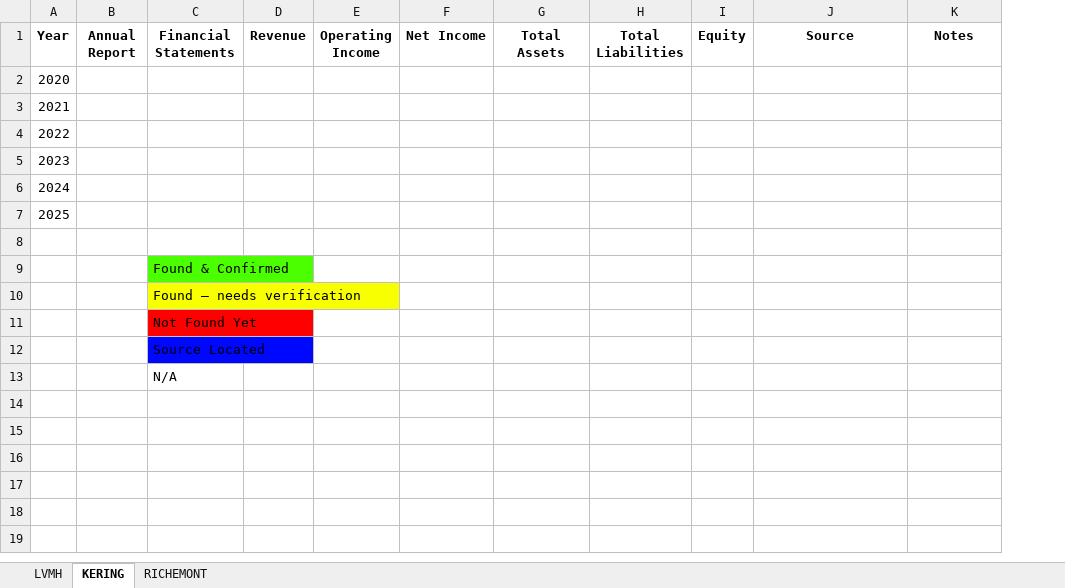
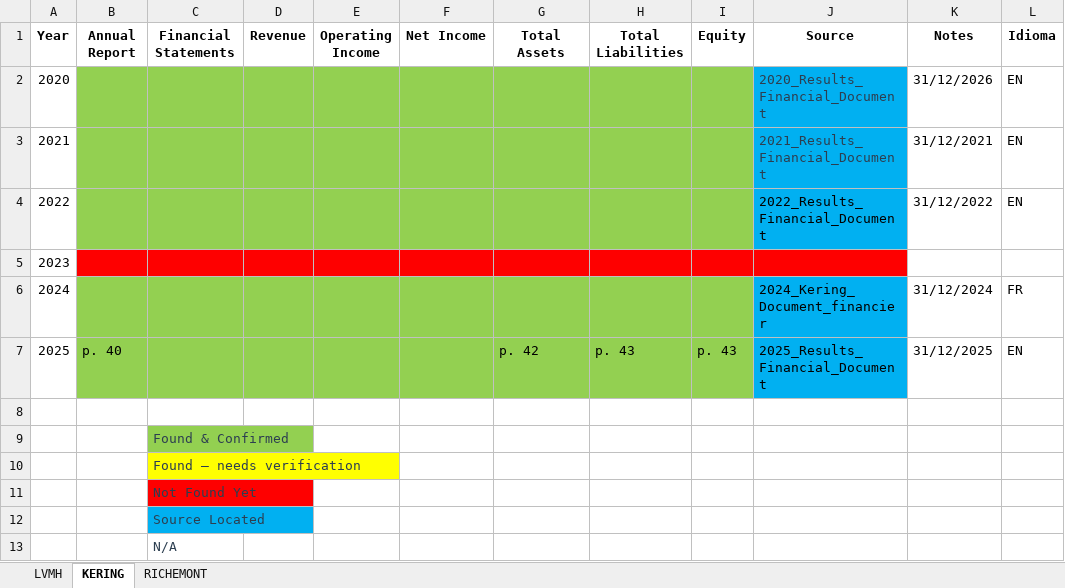
Before and after one commit to lidiapcarvalho/financial-analysis, an Excel workbook: data/data-source-checklist.xlsx, sheet KERING, drawn as a sheet; values as stored, in another font and other column widths than the file's, no borders; removed rows and columns are numbered as before the commit, all else as after; the diff names each change by its address in the sheet, - before the commit and + after, or states it on an @@ line.

Commit message:
[02/10/2026] Updates financial data research

```diff
--- a/data/data-source-checklist.xlsx (sheet KERING)
+++ b/data/data-source-checklist.xlsx (sheet KERING)
+column L (Idioma), rows 2-6: EN | EN | EN |  | FR
-B2:I4 fill: none
+B2:I4 fill: #93D051
-J2 (Source): (empty)
+J2 (Source): 2020_Results_Financial_Document
-J2:J4 fill: none
+J2:J4 fill: #01B0F1
-K2 (Notes): (empty)
+K2 (Notes): 31/12/2026
-J3 (Source): (empty)
+J3 (Source): 2021_Results_Financial_Document
-K3 (Notes): (empty)
+K3 (Notes): 31/12/2021
-J4 (Source): (empty)
+J4 (Source): 2022_Results_Financial_Document
-K4 (Notes): (empty)
+K4 (Notes): 31/12/2022
-B5:J5 fill: none
+B5:J5 fill: #FE0000
-B6:I6 fill: none
+B6:I6 fill: #93D051
-J6 (Source): (empty)
+J6 (Source): 2024_Kering_Document_financier
-J6 fill: none
+J6 fill: #01B0F1
-K6 (Notes): (empty)
+K6 (Notes): 31/12/2024
-row 7: 2025
+row 7: 2025 | p. 40 |  |  |  |  | p. 42 | p. 43 | p. 43 | 2025_Results_Financial_Document | 31/12/2025 | EN
-C9:C13 text colour: black
+C9:C13 text colour: #2C3E50
-C9 fill: #4BFF00
+C9 fill: #93D051
-C12 fill: #0007FF
+C12 fill: #01B0F1
```
Also changed, not shown: sheet LVMH, sheet RICHEMONT, 6 other files.
